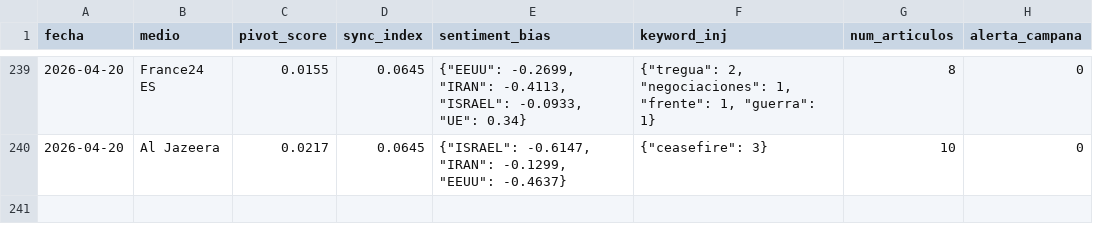
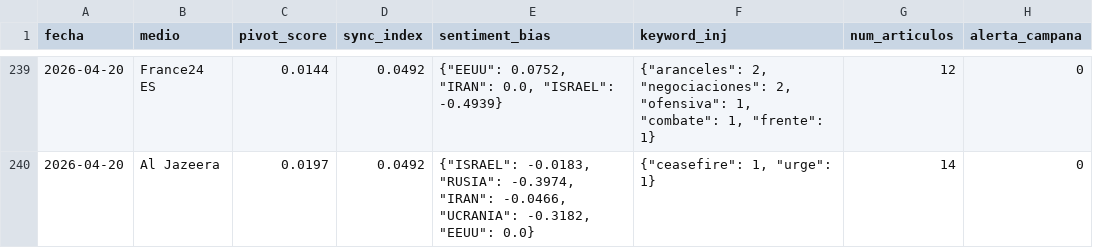
Before and after one commit to mcasrom/SIEG-Mani, a CSV file: data/kpis.csv, drawn as a sheet; only a part is shown, gaps mark what is left out; the diff covers the shown part only.

```diff
--- a/data/kpis.csv
+++ b/data/kpis.csv
@@ -239,2 +239,2 @@ fecha,medio,pivot_score,sync_index,sentiment_bias,keyword_inj,num_articulos,aler
-2026-04-20,France24 ES,0.0155,0.0645,"{""EEUU"": -0.2699, ""IRAN"": -0.4113, ""ISRAEL"": -0.0933, ""UE"": 0.34}","{""tregua"": 2, ""negociaciones"": 1, ""frente"": 1, ""guerra"": 1}",8,0
-2026-04-20,Al Jazeera,0.0217,0.0645,"{""ISRAEL"": -0.6147, ""IRAN"": -0.1299, ""EEUU"": -0.4637}","{""ceasefire"": 3}",10,0
+2026-04-20,France24 ES,0.0144,0.0492,"{""EEUU"": 0.0752, ""IRAN"": 0.0, ""ISRAEL"": -0.4939}","{""aranceles"": 2, ""negociaciones"": 2, ""ofensiva"": 1, ""combate"": 1, ""frente"": 1}",12,0
+2026-04-20,Al Jazeera,0.0197,0.0492,"{""ISRAEL"": -0.0183, ""RUSIA"": -0.3974, ""IRAN"": -0.0466, ""UCRANIA"": -0.3182, ""EEUU"": 0.0}","{""ceasefire"": 1, ""urge"": 1}",14,0
```
Also changed, not shown: 37 edited cells elsewhere in this file, 2 other files.
